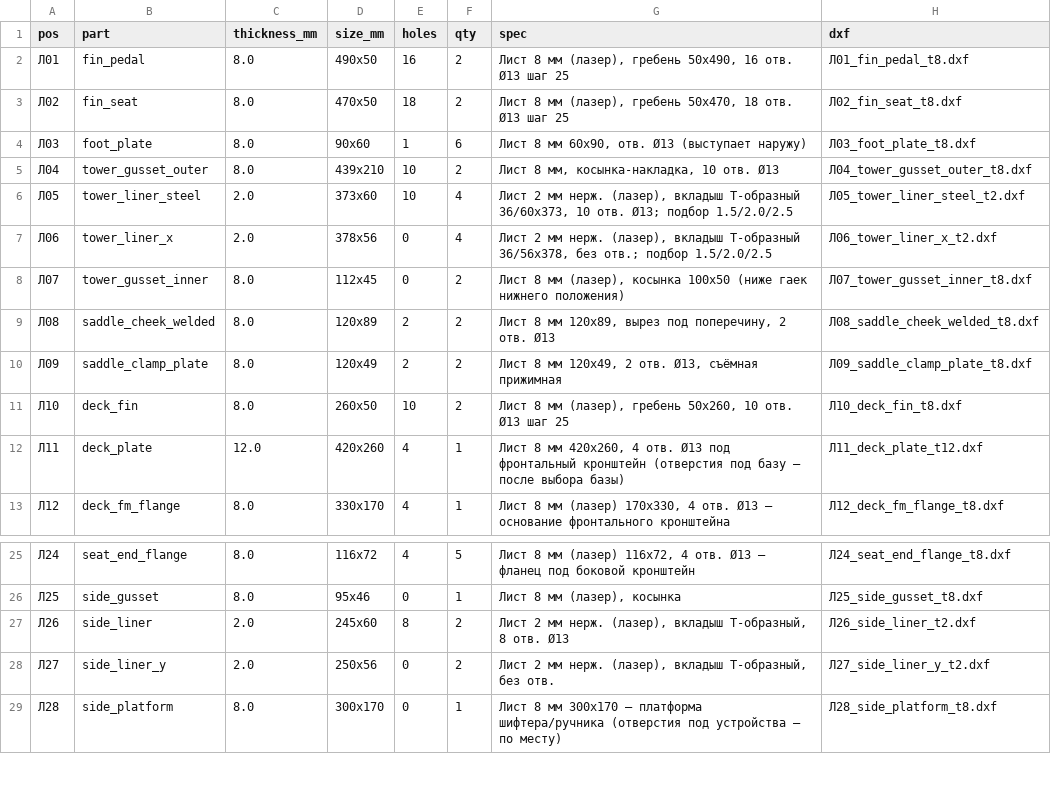
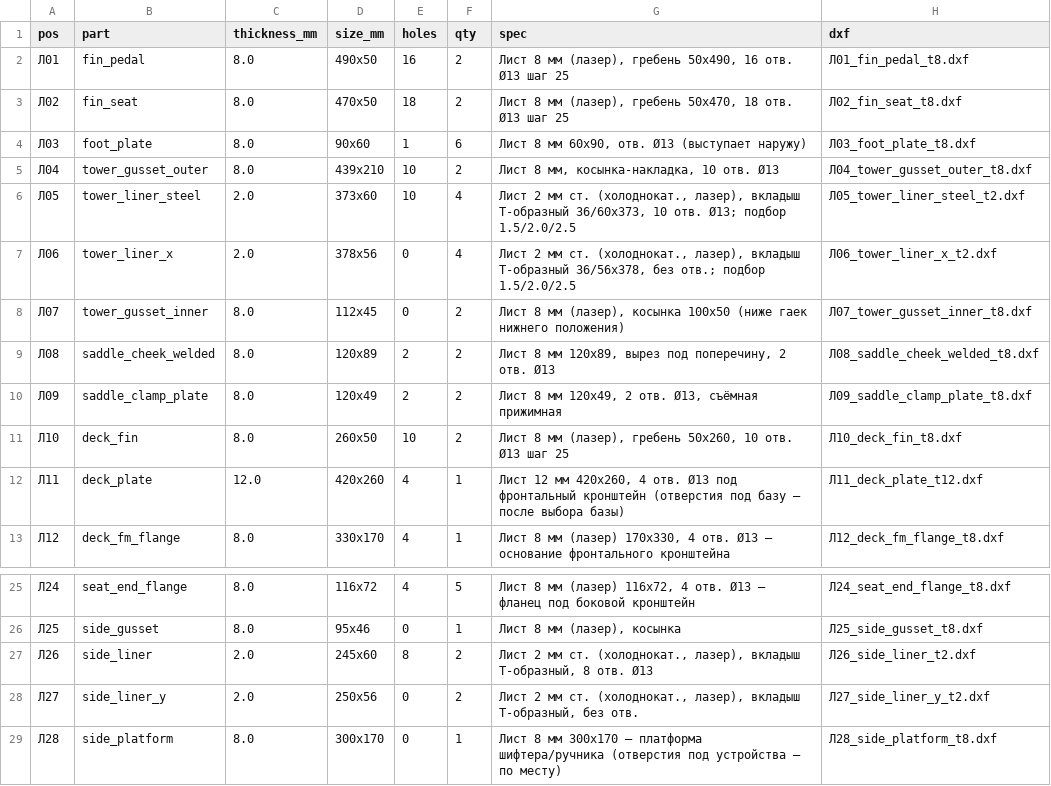
Before and after one commit to vlad-anisov/misha, a CSV file: fabrication/laser_parts.csv, drawn as a sheet; only a part is shown, gaps mark what is left out.

```diff
--- a/fabrication/laser_parts.csv
+++ b/fabrication/laser_parts.csv
@@ -5,4 +5,4 @@ pos,part,thickness_mm,size_mm,holes,qty,spec,dxf
 Л04,tower_gusset_outer,8.0,439x210,10,2,"Лист 8 мм, косынка-накладка, 10 отв. Ø13",Л04_tower_gusset_outer_t8.dxf
-Л05,tower_liner_steel,2.0,373x60,10,4,"Лист 2 мм нерж. (лазер), вкладыш Т-образный 36/60x373, 10 отв. Ø13; подбор 1.5/2.0/2.5",Л05_tower_liner_steel_t2.dxf
-Л06,tower_liner_x,2.0,378x56,0,4,"Лист 2 мм нерж. (лазер), вкладыш Т-образный 36/56x378, без отв.; подбор 1.5/2.0/2.5",Л06_tower_liner_x_t2.dxf
+Л05,tower_liner_steel,2.0,373x60,10,4,"Лист 2 мм ст. (холоднокат., лазер), вкладыш Т-образный 36/60x373, 10 отв. Ø13; подбор 1.5/2.0/2.5",Л05_tower_liner_steel_t2.dxf
+Л06,tower_liner_x,2.0,378x56,0,4,"Лист 2 мм ст. (холоднокат., лазер), вкладыш Т-образный 36/56x378, без отв.; подбор 1.5/2.0/2.5",Л06_tower_liner_x_t2.dxf
 Л07,tower_gusset_inner,8.0,112x45,0,2,"Лист 8 мм (лазер), косынка 100x50 (ниже гаек нижнего положения)",Л07_tower_gusset_inner_t8.dxf
@@ -11,3 +11,3 @@ pos,part,thickness_mm,size_mm,holes,qty,spec,dxf
 Л10,deck_fin,8.0,260x50,10,2,"Лист 8 мм (лазер), гребень 50x260, 10 отв. Ø13 шаг 25",Л10_deck_fin_t8.dxf
-Л11,deck_plate,12.0,420x260,4,1,"Лист 8 мм 420x260, 4 отв. Ø13 под фронтальный кронштейн (отверстия под базу — после выбора базы)",Л11_deck_plate_t12.dxf
+Л11,deck_plate,12.0,420x260,4,1,"Лист 12 мм 420x260, 4 отв. Ø13 под фронтальный кронштейн (отверстия под базу — после выбора базы)",Л11_deck_plate_t12.dxf
 Л12,deck_fm_flange,8.0,330x170,4,1,"Лист 8 мм (лазер) 170x330, 4 отв. Ø13 — основание фронтального кронштейна",Л12_deck_fm_flange_t8.dxf
@@ -26,4 +26,4 @@ pos,part,thickness_mm,size_mm,holes,qty,spec,dxf
 Л25,side_gusset,8.0,95x46,0,1,"Лист 8 мм (лазер), косынка",Л25_side_gusset_t8.dxf
-Л26,side_liner,2.0,245x60,8,2,"Лист 2 мм нерж. (лазер), вкладыш Т-образный, 8 отв. Ø13",Л26_side_liner_t2.dxf
-Л27,side_liner_y,2.0,250x56,0,2,"Лист 2 мм нерж. (лазер), вкладыш Т-образный, без отв.",Л27_side_liner_y_t2.dxf
+Л26,side_liner,2.0,245x60,8,2,"Лист 2 мм ст. (холоднокат., лазер), вкладыш Т-образный, 8 отв. Ø13",Л26_side_liner_t2.dxf
+Л27,side_liner_y,2.0,250x56,0,2,"Лист 2 мм ст. (холоднокат., лазер), вкладыш Т-образный, без отв.",Л27_side_liner_y_t2.dxf
 Л28,side_platform,8.0,300x170,0,1,Лист 8 мм 300x170 — платформа шифтера/ручника (отверстия под устройства — по месту),Л28_side_platform_t8.dxf
```
Also changed, not shown: 40 other files.
